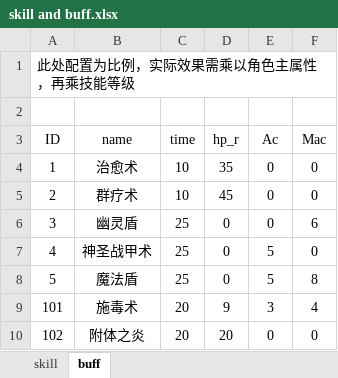
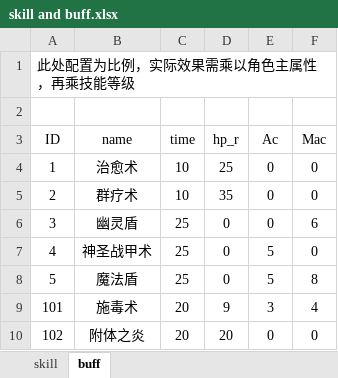
Before and after one commit to simon0xia/mirror, an Excel workbook: documents/skill and buff.xlsx, sheet buff, drawn as a sheet; values as stored, in another font and other column widths than the file's, no borders; conditional formats not drawn; the diff names each change by its address in the sheet, - before the commit and + after, or states it on an @@ line.

```diff
--- a/documents/skill and buff.xlsx (sheet buff)
+++ b/documents/skill and buff.xlsx (sheet buff)
-D4 (hp_r): 35
+D4 (hp_r): 25
-D5 (hp_r): 45
+D5 (hp_r): 35
```
Also changed, not shown: documents/任务.xlsx, documents/怪物属性表.xlsx, 6 other files.
